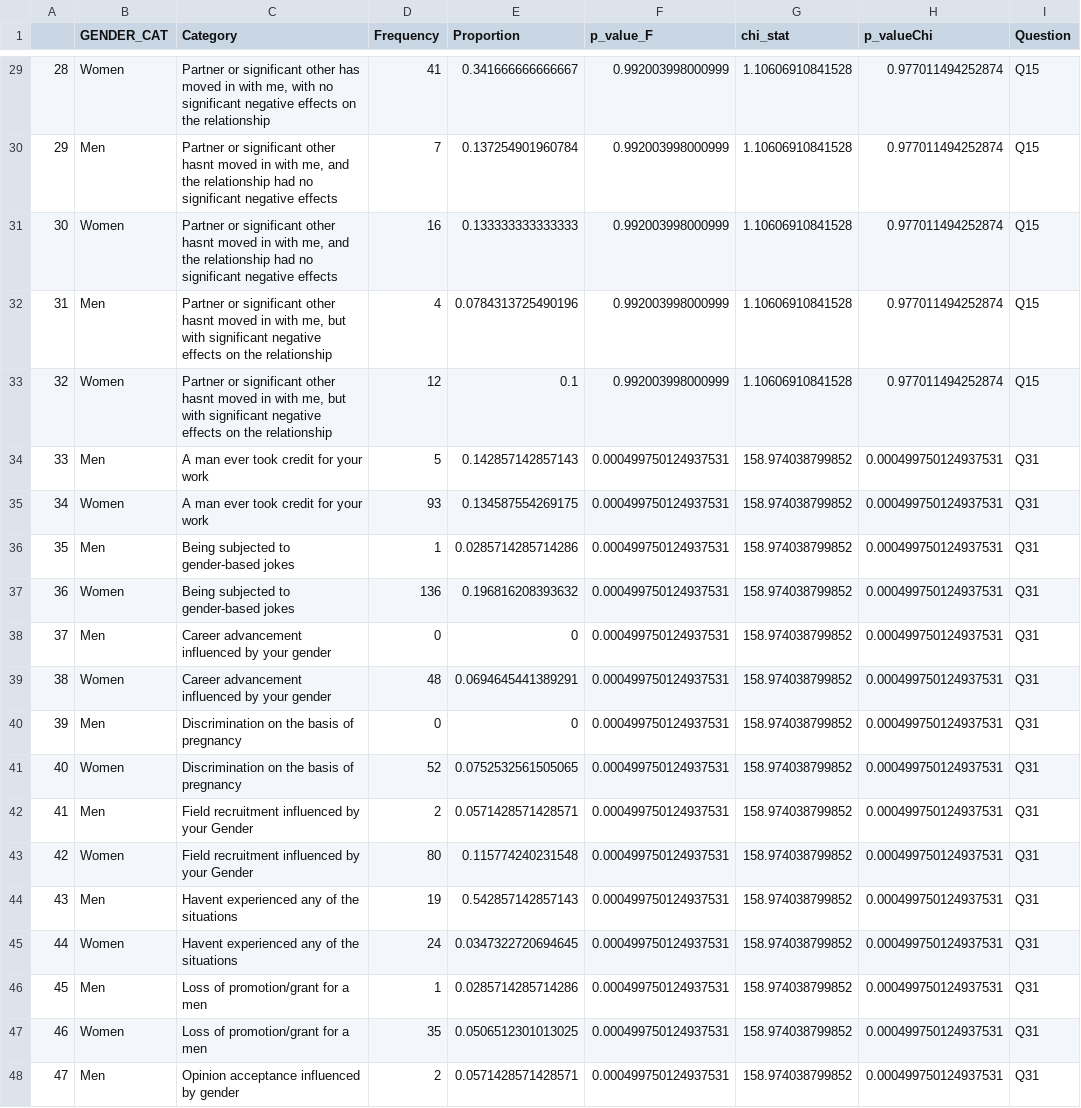
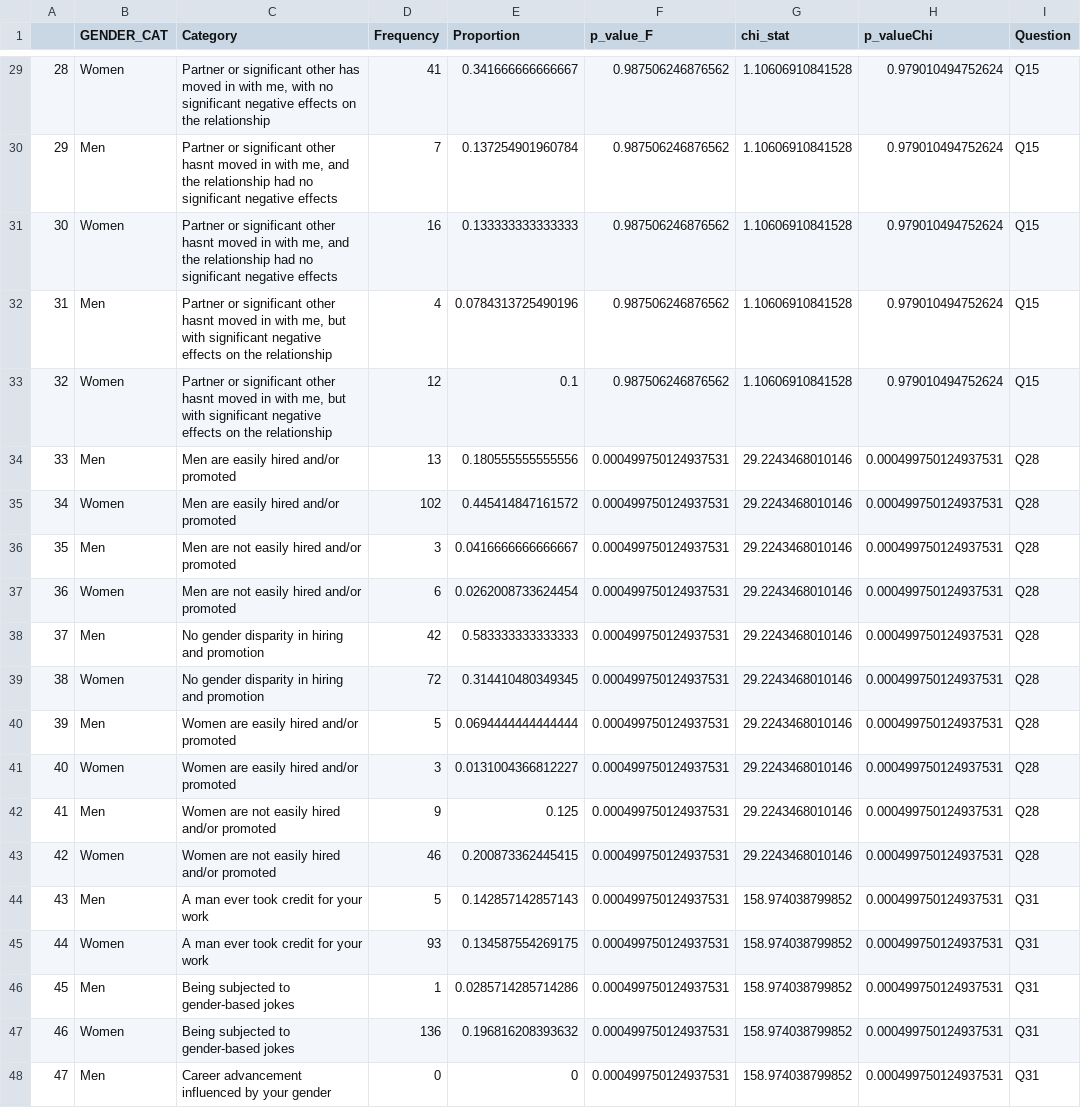
Before and after one commit to MulheresEcologas/quest_pesquisa_barreiras, a CSV file: Results/combined_s_gender.csv, drawn as a sheet; only a part is shown, gaps mark what is left out; the shorter side is filled out with more unchanged rows; addresses are those after the commit; the diff covers the shown part only; the diff names each change by its address in the sheet, - before the commit and + after, or states it on an @@ line.

```diff
--- a/Results/combined_s_gender.csv
+++ b/Results/combined_s_gender.csv
-F29:F33 (p_value_F): 0.992003998000999
+F29:F33 (p_value_F): 0.987506246876562
-H29:H33 (p_valueChi): 0.977011494252874
+H29:H33 (p_valueChi): 0.979010494752624
+row 34: 33 | Men | Men are easily hired and/or promoted | 13 | 0.180555555555556 | 0.000499750124937531 | 29.2243468010146 | 0.000499750124937531 | Q28
+row 35: 34 | Women | Men are easily hired and/or promoted | 102 | 0.445414847161572 | 0.000499750124937531 | 29.2243468010146 | 0.000499750124937531 | Q28
+row 36: 35 | Men | Men are not easily hired and/or promoted | 3 | 0.0416666666666667 | 0.000499750124937531 | 29.2243468010146 | 0.000499750124937531 | Q28
+row 37: 36 | Women | Men are not easily hired and/or promoted | 6 | 0.0262008733624454 | 0.000499750124937531 | 29.2243468010146 | 0.000499750124937531 | Q28
+row 38: 37 | Men | No gender disparity in hiring and promotion | 42 | 0.583333333333333 | 0.000499750124937531 | 29.2243468010146 | 0.000499750124937531 | Q28
+row 39: 38 | Women | No gender disparity in hiring and promotion | 72 | 0.314410480349345 | 0.000499750124937531 | 29.2243468010146 | 0.000499750124937531 | Q28
+row 40: 39 | Men | Women are easily hired and/or promoted | 5 | 0.0694444444444444 | 0.000499750124937531 | 29.2243468010146 | 0.000499750124937531 | Q28
+row 41: 40 | Women | Women are easily hired and/or promoted | 3 | 0.0131004366812227 | 0.000499750124937531 | 29.2243468010146 | 0.000499750124937531 | Q28
+row 42: 41 | Men | Women are not easily hired and/or promoted | 9 | 0.125 | 0.000499750124937531 | 29.2243468010146 | 0.000499750124937531 | Q28
+row 43: 42 | Women | Women are not easily hired and/or promoted | 46 | 0.200873362445415 | 0.000499750124937531 | 29.2243468010146 | 0.000499750124937531 | Q28
@@ column A renumbered from row 44 down @@
```
Also changed, not shown: 84 edited cells elsewhere in this file, Results/combined_s_status.csv, 1 other file.
